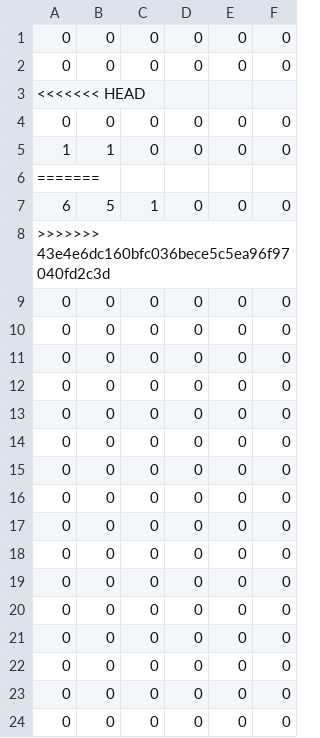
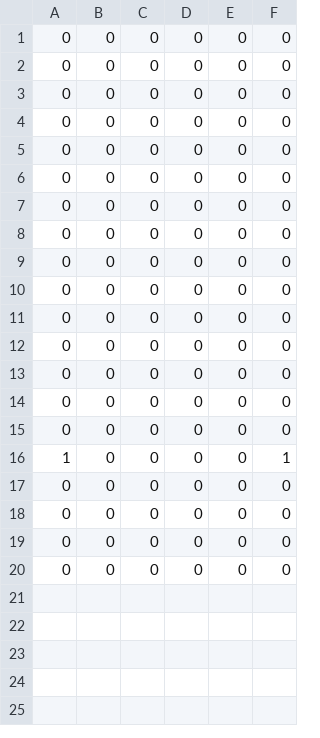
Before and after one commit to iliaspierrakos/BudgetReviewByCC, a CSV file: src/main/java/NecessaryFilesAndData/ProposalsFromCitizens/VotesData.csv, drawn as a sheet; removed rows and columns are numbered as before the commit, all else as after; the diff names each change by its address in the sheet, - before the commit and + after, or states it on an @@ line.

```diff
--- a/src/main/java/NecessaryFilesAndData/ProposalsFromCitizens/VotesData.csv
+++ b/src/main/java/NecessaryFilesAndData/ProposalsFromCitizens/VotesData.csv
-row 3: <<<<<<< HEAD
-row 5: 1 | 1 | 0 | 0 | 0 | 0
-row 6: =======
-row 7: 6 | 5 | 1 | 0 | 0 | 0
-row 8: >>>>>>> 43e4e6dc160bfc036bece5c5ea96f97040fd2c3d
+row 16: 1 | 0 | 0 | 0 | 0 | 1
```
Also changed, not shown: 24 other files.
